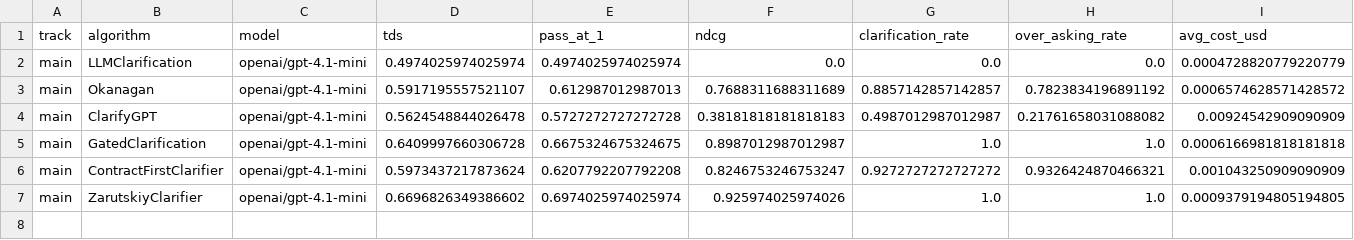
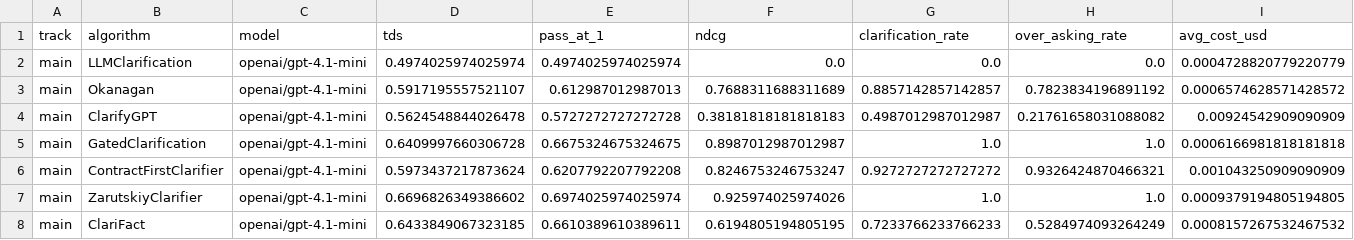
Before and after one commit to StarBlasto/clarification-competition, a CSV file: docs/data/leaderboard.csv, drawn as a sheet; only a part is shown; rows hold the shown columns only; the diff names each change by its address in the sheet, - before the commit and + after, or states it on an @@ line.

```diff
--- a/docs/data/leaderboard.csv
+++ b/docs/data/leaderboard.csv
+row 8: main | ClariFact | openai/gpt-4.1-mini | 0.6433849067323185 | 0.6610389610389611 | 0.6194805194805195 | 0.7233766233766233 | 0.5284974093264249 | 0.0008157267532467532
```
Also changed, not shown: 1 other file.
